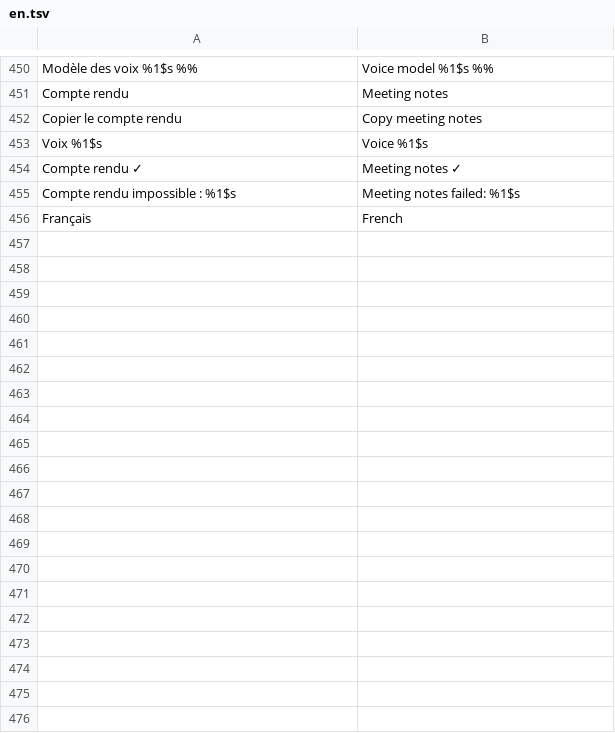
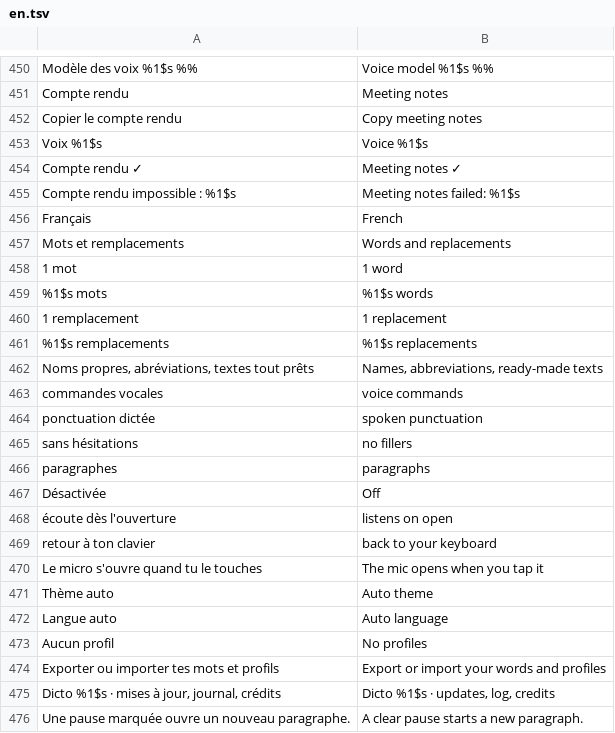
Before and after one commit to MrDDream/Dicto, a TSV file: android/app/src/main/resources/app/dicto/i18n/en.tsv, drawn as a sheet; only a part is shown, gaps mark what is left out; the diff covers the shown part only.

```diff
--- a/android/app/src/main/resources/app/dicto/i18n/en.tsv
+++ b/android/app/src/main/resources/app/dicto/i18n/en.tsv
@@ -456 +456,21 @@ Compte rendu impossible : %1$s	Meeting notes failed: %1$s
 Français	French
+Mots et remplacements	Words and replacements
+1 mot	1 word
+%1$s mots	%1$s words
+1 remplacement	1 replacement
+%1$s remplacements	%1$s replacements
+Noms propres, abréviations, textes tout prêts	Names, abbreviations, ready-made texts
+commandes vocales	voice commands
+ponctuation dictée	spoken punctuation
+sans hésitations	no fillers
+paragraphes	paragraphs
+Désactivée	Off
+écoute dès l'ouverture	listens on open
+retour à ton clavier	back to your keyboard
+Le micro s'ouvre quand tu le touches	The mic opens when you tap it
+Thème auto	Auto theme
+Langue auto	Auto language
+Aucun profil	No profiles
+Exporter ou importer tes mots et profils	Export or import your words and profiles
+Dicto %1$s · mises à jour, journal, crédits	Dicto %1$s · updates, log, credits
+Une pause marquée ouvre un nouveau paragraphe.	A clear pause starts a new paragraph.
```
Also changed, not shown: 9 added rows elsewhere in this file, 20 other files.
